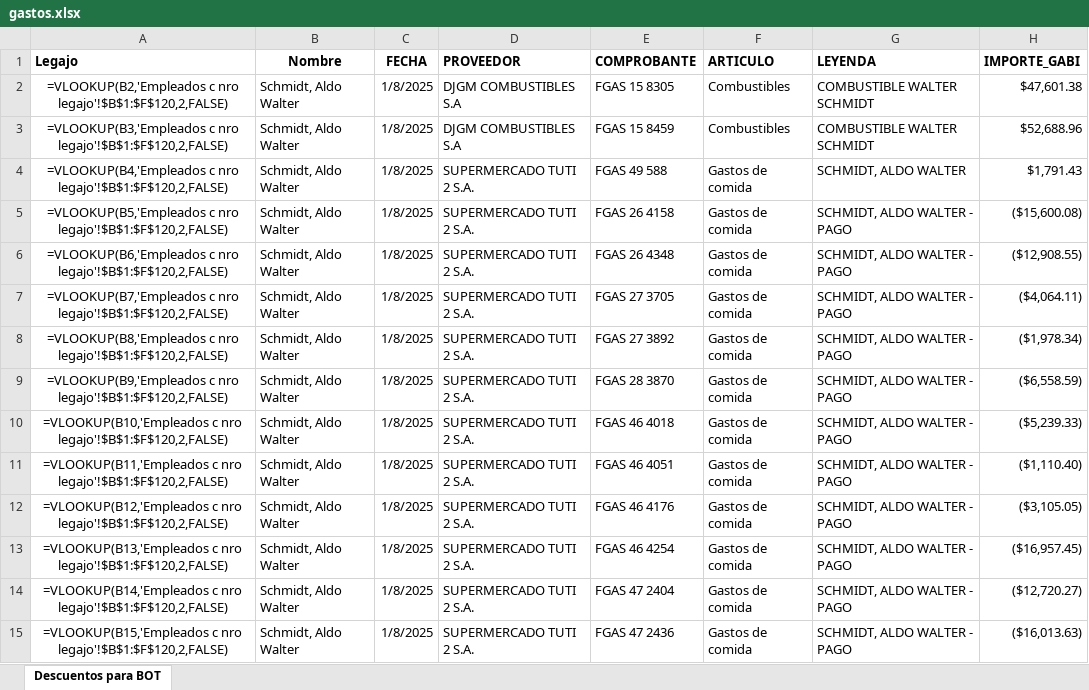
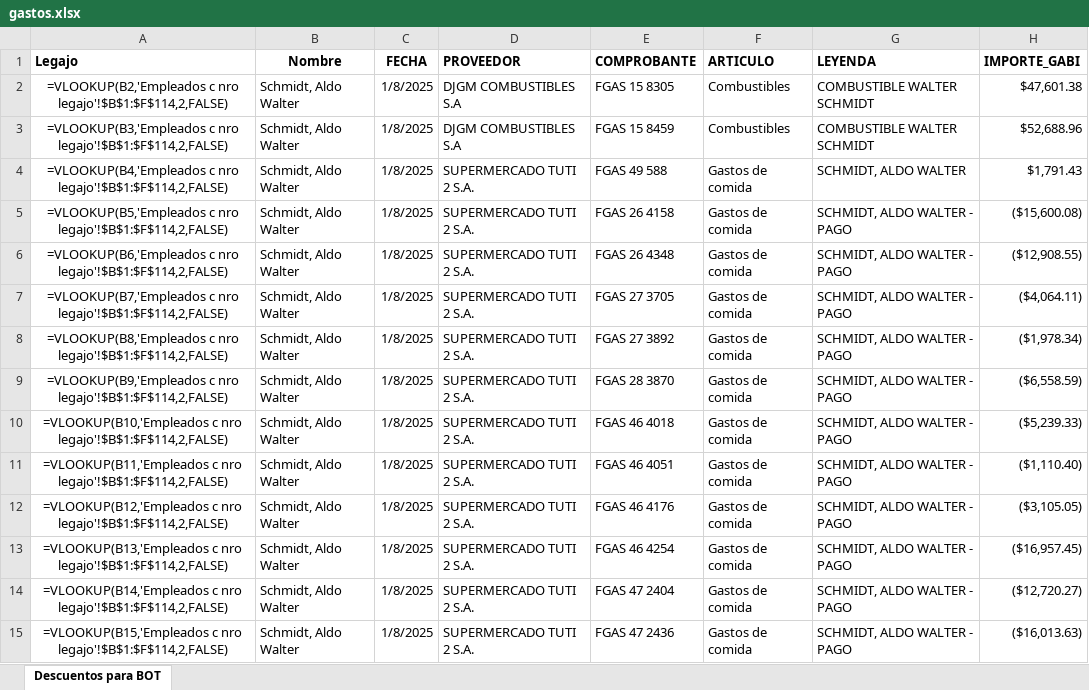
Before and after one commit to Nutralmix/Whatsapp-Bot, an Excel workbook: gastos.xlsx, sheet Descuentos para BOT, drawn as a sheet; only a part is shown; values as stored, in another font and other column widths than the file's, no borders; formulas are shown in place of their values; charts and pictures not drawn; the diff covers the shown part only; the diff names each change by its address in the sheet, - before the commit and + after, or states it on an @@ line.

```diff
--- a/gastos.xlsx (sheet Descuentos para BOT)
+++ b/gastos.xlsx (sheet Descuentos para BOT)
-A2 (Legajo): …c nro legajo'!$B$1:$F$120,2,FALSE)
+A2 (Legajo): …c nro legajo'!$B$1:$F$114,2,FALSE)
-A3 (Legajo): …c nro legajo'!$B$1:$F$120,2,FALSE)
+A3 (Legajo): …c nro legajo'!$B$1:$F$114,2,FALSE)
-A4 (Legajo): …c nro legajo'!$B$1:$F$120,2,FALSE)
+A4 (Legajo): …c nro legajo'!$B$1:$F$114,2,FALSE)
-A5 (Legajo): …c nro legajo'!$B$1:$F$120,2,FALSE)
+A5 (Legajo): …c nro legajo'!$B$1:$F$114,2,FALSE)
-A6 (Legajo): …c nro legajo'!$B$1:$F$120,2,FALSE)
+A6 (Legajo): …c nro legajo'!$B$1:$F$114,2,FALSE)
-A7 (Legajo): …c nro legajo'!$B$1:$F$120,2,FALSE)
+A7 (Legajo): …c nro legajo'!$B$1:$F$114,2,FALSE)
-A8 (Legajo): …c nro legajo'!$B$1:$F$120,2,FALSE)
+A8 (Legajo): …c nro legajo'!$B$1:$F$114,2,FALSE)
-A9 (Legajo): …c nro legajo'!$B$1:$F$120,2,FALSE)
+A9 (Legajo): …c nro legajo'!$B$1:$F$114,2,FALSE)
-A10 (Legajo): …c nro legajo'!$B$1:$F$120,2,FALSE)
+A10 (Legajo): …c nro legajo'!$B$1:$F$114,2,FALSE)
-A11 (Legajo): …c nro legajo'!$B$1:$F$120,2,FALSE)
+A11 (Legajo): …c nro legajo'!$B$1:$F$114,2,FALSE)
-A12 (Legajo): …c nro legajo'!$B$1:$F$120,2,FALSE)
+A12 (Legajo): …c nro legajo'!$B$1:$F$114,2,FALSE)
-A13 (Legajo): …c nro legajo'!$B$1:$F$120,2,FALSE)
+A13 (Legajo): …c nro legajo'!$B$1:$F$114,2,FALSE)
-A14 (Legajo): …c nro legajo'!$B$1:$F$120,2,FALSE)
+A14 (Legajo): …c nro legajo'!$B$1:$F$114,2,FALSE)
-A15 (Legajo): …c nro legajo'!$B$1:$F$120,2,FALSE)
+A15 (Legajo): …c nro legajo'!$B$1:$F$114,2,FALSE)
```
Also changed, not shown: 434 edited cells elsewhere in this sheet, 2 other files.
